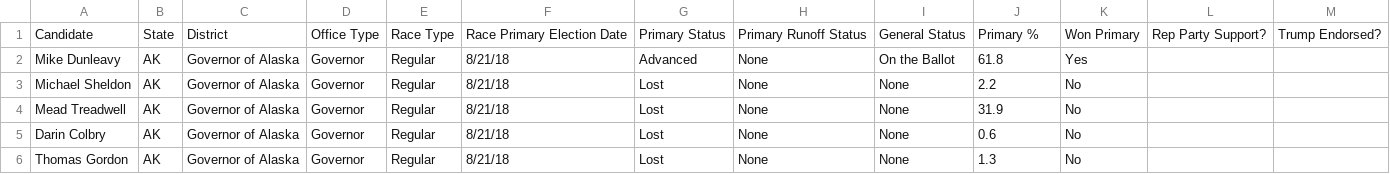
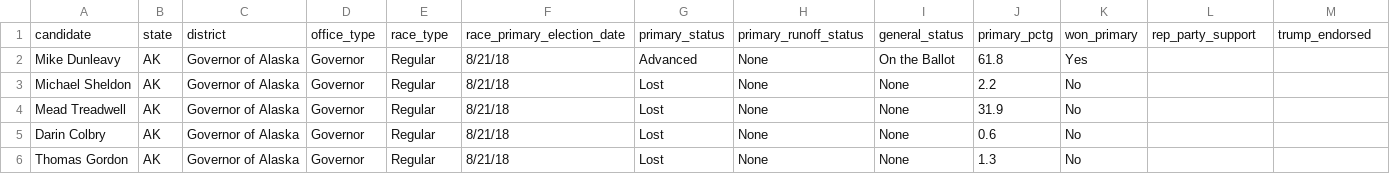
Before and after one commit to charles-tan/POCA, a CSV file: data/rep_candidates.csv, drawn as a sheet; only a part is shown; removed rows and columns are numbered as before the commit, all else as after; rows hold the shown columns only; the diff names each change by its address in the sheet, - before the commit and + after, or states it on an @@ line.

Commit message:
updated rep_candidates.csv

```diff
--- a/data/rep_candidates.csv
+++ b/data/rep_candidates.csv
-row 1: Candidate | State | District | Office Type | Race Type | Race Primary Election Date | Primary Status | Primary Runoff Status | General Status | Primary % | Won Primary | Rep Party Support? | Trump Endorsed?
+row 1: candidate | state | district | office_type | race_type | race_primary_election_date | primary_status | primary_runoff_status | general_status | primary_pctg | won_primary | rep_party_support | trump_endorsed
```
